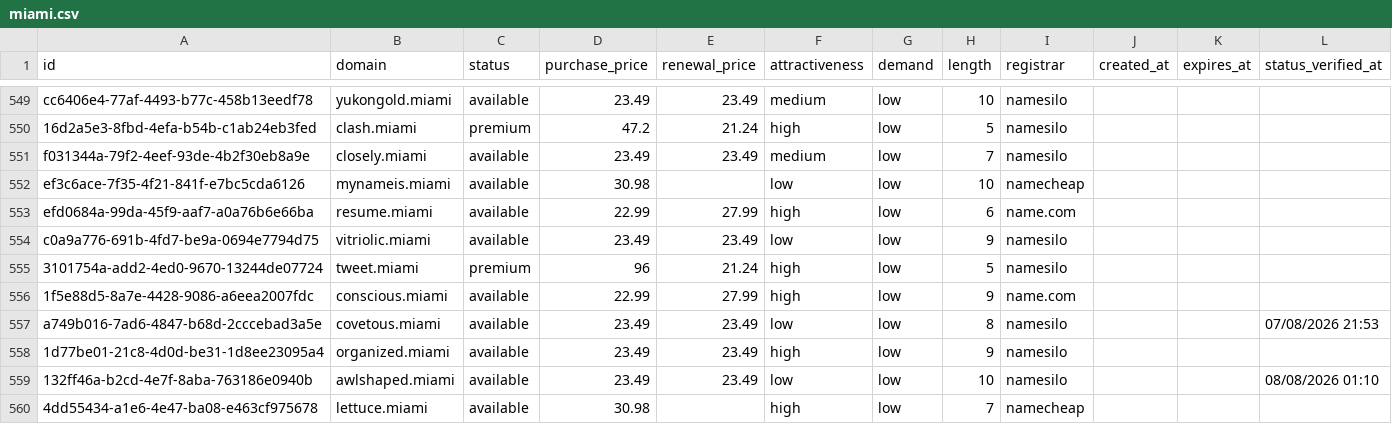
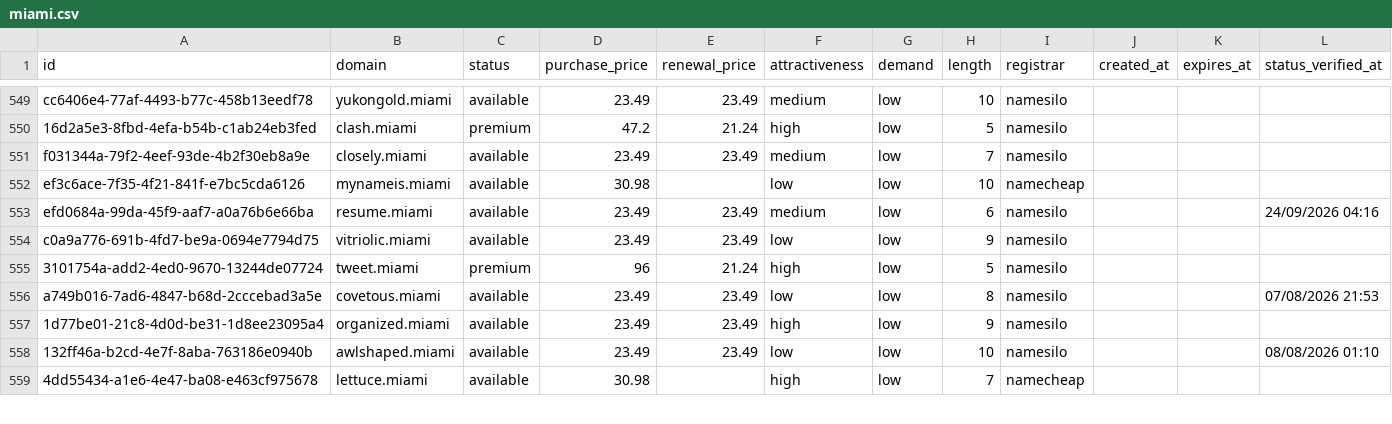
Before and after one commit to UniqueDomains/miami-oneword-domains, a CSV file: miami.csv, drawn as a sheet; only a part is shown, gaps mark what is left out; the diff covers the shown part only.

Commit message:
Domains update

```diff
--- a/miami.csv
+++ b/miami.csv
@@ -552,6 +552,5 @@ f031344a-79f2-4eef-93de-4b2f30eb8a9e,closely.miami,available,23.49,23.49,medium,
 ef3c6ace-7f35-4f21-841f-e7bc5cda6126,mynameis.miami,available,30.98,,low,low,10,namecheap,,,
-efd0684a-99da-45f9-aaf7-a0a76b6e66ba,resume.miami,available,22.99,27.99,high,low,6,name.com,,,
+efd0684a-99da-45f9-aaf7-a0a76b6e66ba,resume.miami,available,23.49,23.49,medium,low,6,namesilo,,,24/09/2026 04:16
 c0a9a776-691b-4fd7-be9a-0694e7794d75,vitriolic.miami,available,23.49,23.49,low,low,9,namesilo,,,
 3101754a-add2-4ed0-9670-13244de07724,tweet.miami,premium,96,21.24,high,low,5,namesilo,,,
-1f5e88d5-8a7e-4428-9086-a6eea2007fdc,conscious.miami,available,22.99,27.99,high,low,9,name.com,,,
 a749b016-7ad6-4847-b68d-2cccebad3a5e,covetous.miami,available,23.49,23.49,low,low,8,namesilo,,,07/08/2026 21:53
```
Also changed, not shown: 1 added row and 110 edited cells elsewhere in this file, 4 other files.
